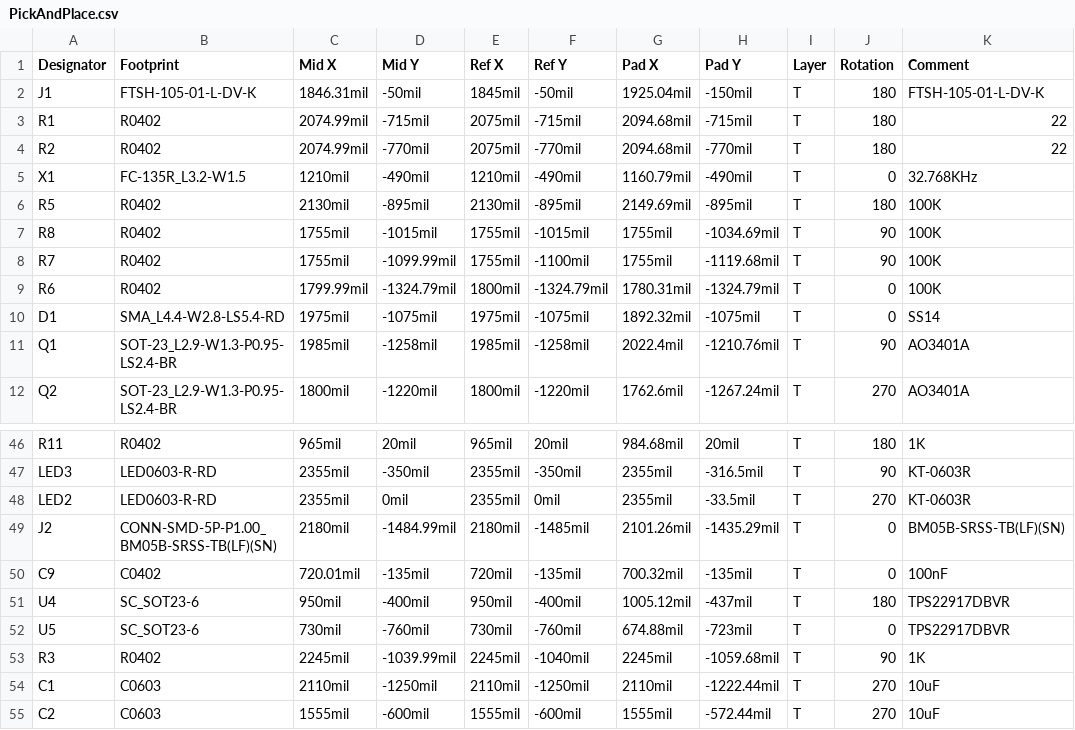
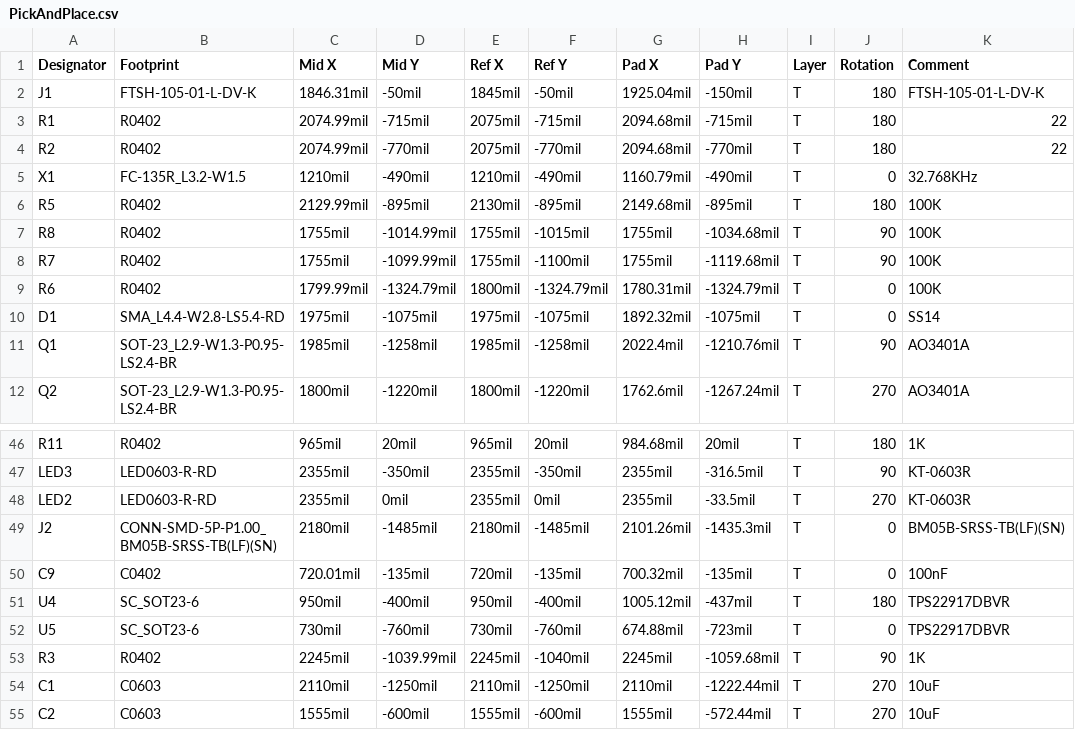
Before and after one commit to hetida4office/hetida4office, a CSV file: edge/co2sensor/hardware/fab/PickAndPlace.csv, drawn as a sheet; only a part is shown, gaps mark what is left out; the diff names each change by its address in the sheet, - before the commit and + after, or states it on an @@ line.

Commit message:
add current hardware files

```diff
--- a/edge/co2sensor/hardware/fab/PickAndPlace.csv
+++ b/edge/co2sensor/hardware/fab/PickAndPlace.csv
-C6 (Mid X): 2130mil
+C6 (Mid X): 2129.99mil
-G6 (Pad X): 2149.69mil
+G6 (Pad X): 2149.68mil
-D7 (Mid Y): -1015mil
+D7 (Mid Y): -1014.99mil
-H7 (Pad Y): -1034.69mil
+H7 (Pad Y): -1034.68mil
-D49 (Mid Y): -1484.99mil
+D49 (Mid Y): -1485mil
-H49 (Pad Y): -1435.29mil
+H49 (Pad Y): -1435.3mil
```
Also changed, not shown: 26 other files.
